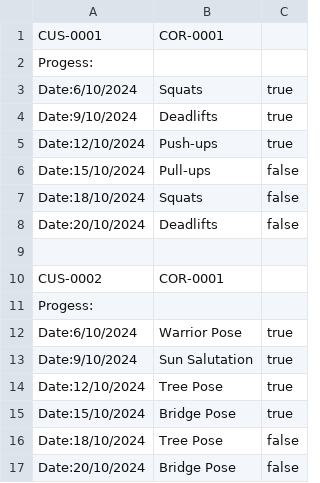
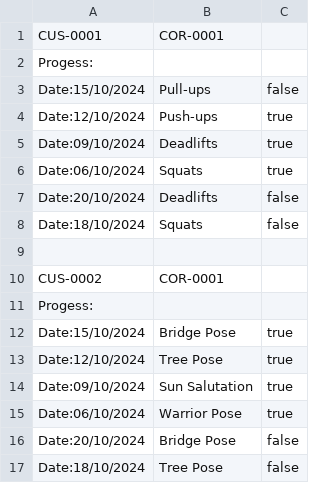
Before and after one commit to winhtuan/fitness_asg, a CSV file: src/data/progress.csv, drawn as a sheet.

```diff
--- a/src/data/progress.csv
+++ b/src/data/progress.csv
@@ -2,8 +2,8 @@ CUS-0001,COR-0001
 Progess:
-Date:6/10/2024,Squats,true
-Date:9/10/2024,Deadlifts,true
+Date:15/10/2024,Pull-ups,false
 Date:12/10/2024,Push-ups,true
-Date:15/10/2024,Pull-ups,false
+Date:09/10/2024,Deadlifts,true
+Date:06/10/2024,Squats,true
+Date:20/10/2024,Deadlifts,false
 Date:18/10/2024,Squats,false
-Date:20/10/2024,Deadlifts,false
 
@@ -11,7 +11,7 @@ CUS-0002,COR-0001
 Progess:
-Date:6/10/2024,Warrior Pose,true
-Date:9/10/2024,Sun Salutation,true
+Date:15/10/2024,Bridge Pose,true
 Date:12/10/2024,Tree Pose,true
-Date:15/10/2024,Bridge Pose,true
+Date:09/10/2024,Sun Salutation,true
+Date:06/10/2024,Warrior Pose,true
+Date:20/10/2024,Bridge Pose,false
 Date:18/10/2024,Tree Pose,false
-Date:20/10/2024,Bridge Pose,false
```
Also changed, not shown: build/classes/data/progress.csv, 12 other files.
